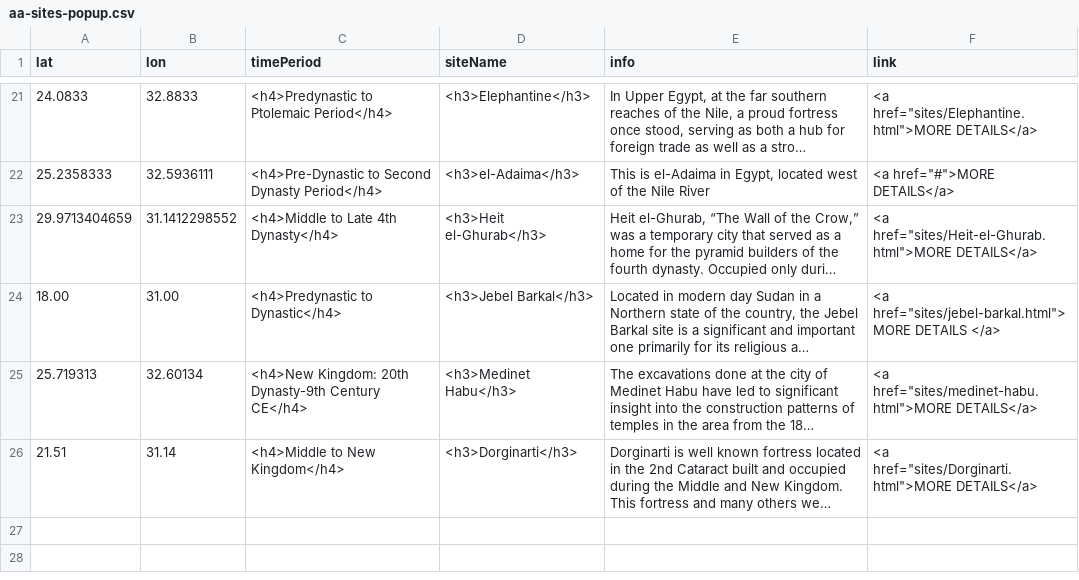
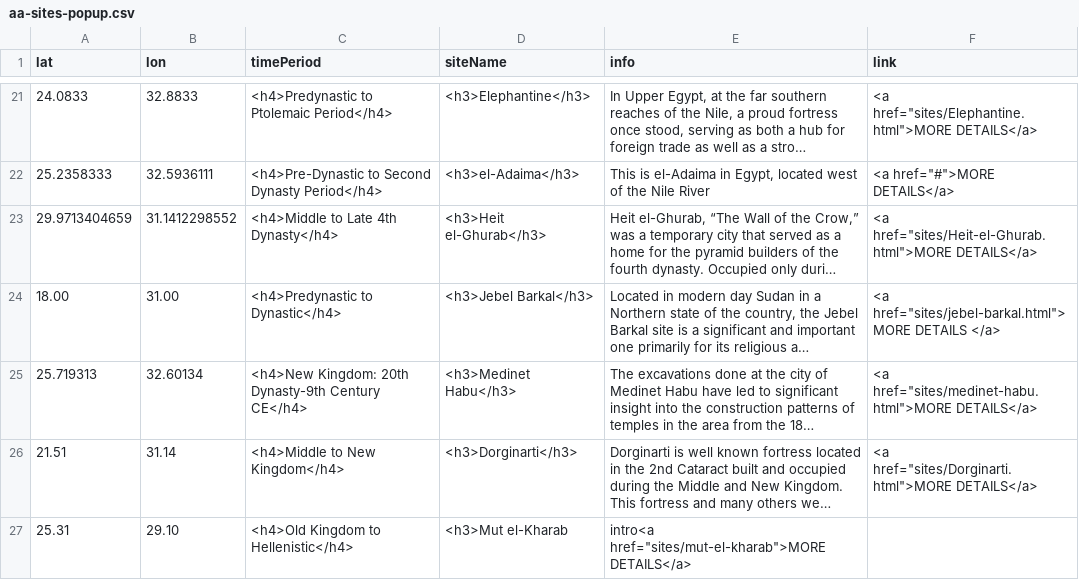
Before and after one commit to msu-anthropology/daea-fs14, a CSV file: sites/aa-sites-popup.csv, drawn as a sheet; only a part is shown, gaps mark what is left out; long unchanged cells end in …; the diff names each change by its address in the sheet, - before the commit and + after, or states it on an @@ line.

Commit message:
added mut el kharab pin

```diff
--- a/sites/aa-sites-popup.csv
+++ b/sites/aa-sites-popup.csv
+row 27: 25.31 | 29.10 | <h4>Old Kingdom to Hellenistic</h4> | <h3>Mut el-Kharab | intro<a href="sites/mut-el-kharab">MORE DETAILS</a>
```
